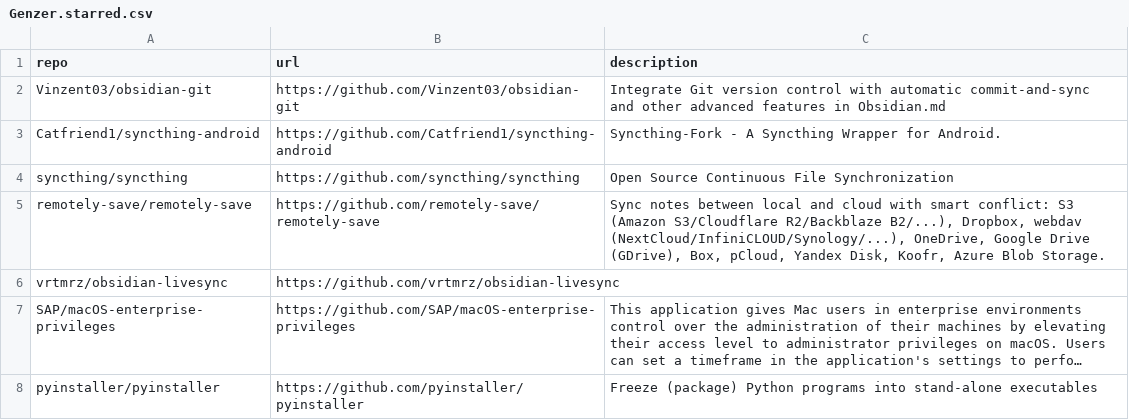
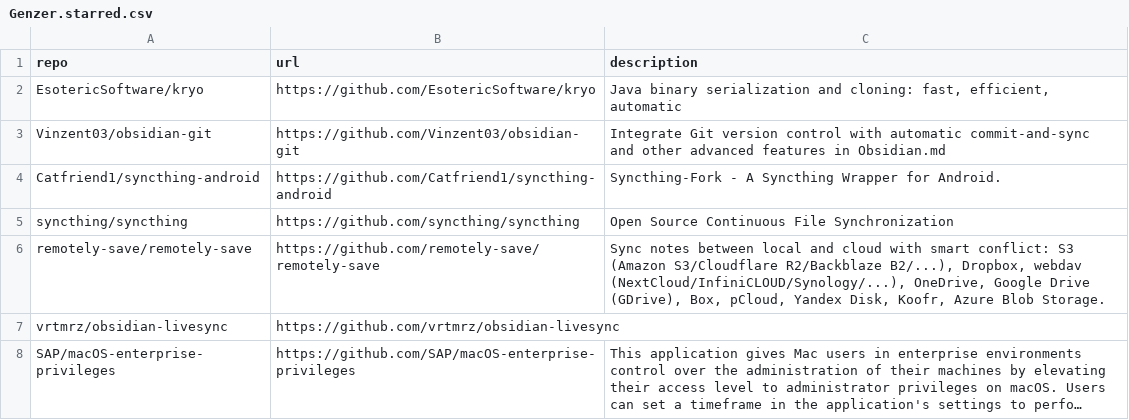
Before and after one commit to Genzer/starred-github-repos, a CSV file: Genzer.starred.csv, drawn as a sheet; only a part is shown; the shorter side is filled out with more unchanged rows; long unchanged cells end in …; the diff names each change by its address in the sheet, - before the commit and + after, or states it on an @@ line.

```diff
--- a/Genzer.starred.csv
+++ b/Genzer.starred.csv
+row 2: EsotericSoftware/kryo | https://github.com/EsotericSoftware/kryo | Java binary serialization and cloning: fast, efficient, automatic
```
